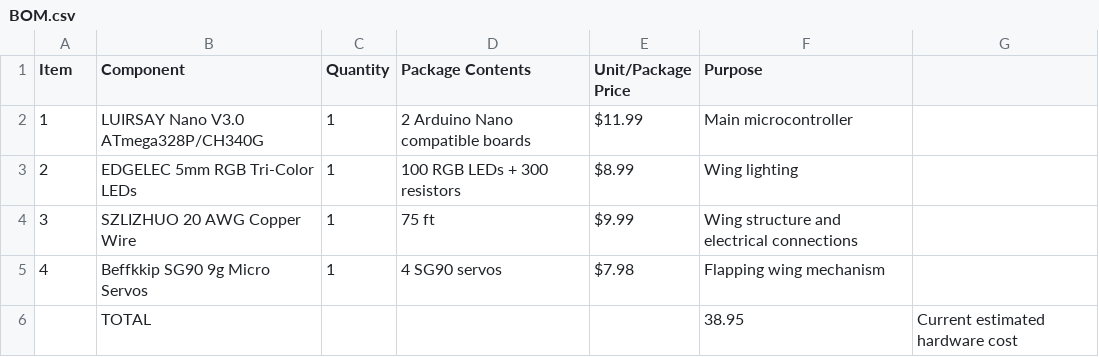
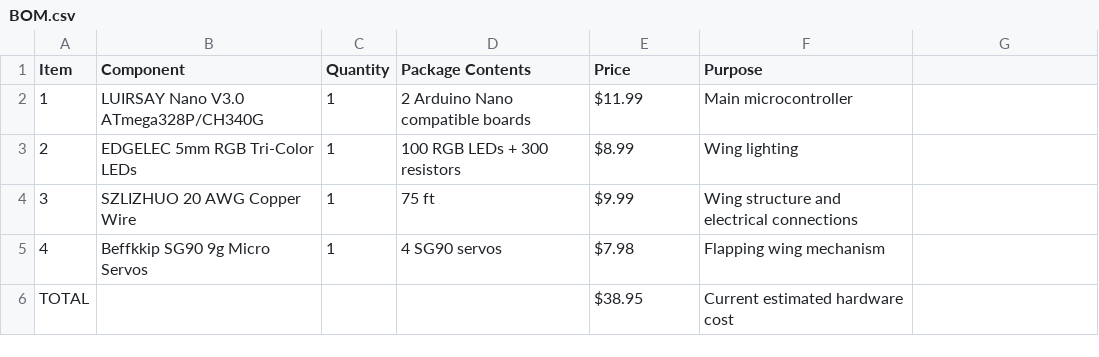
Before and after one commit to reddrgo/BionicButterfly, a CSV file: Electronics/BOM.csv, drawn as a sheet.

Commit message:
Update BOM.csv to change 'Unit/Package Price' to 'Price'

```diff
--- a/Electronics/BOM.csv
+++ b/Electronics/BOM.csv
@@ -1,2 +1,2 @@
-Item,Component,Quantity,Package Contents,Unit/Package Price,Purpose
+Item,Component,Quantity,Package Contents,Price,Purpose
 1,LUIRSAY Nano V3.0 ATmega328P/CH340G,1,2 Arduino Nano compatible boards,$11.99,Main microcontroller
@@ -5,2 +5,2 @@ Item,Component,Quantity,Package Contents,Unit/Package Price,Purpose
 4,Beffkkip SG90 9g Micro Servos,1,4 SG90 servos,$7.98,Flapping wing mechanism
-,TOTAL,,,,38.95,Current estimated hardware cost,
+TOTAL,,,, $38.95,Current estimated hardware cost
```
